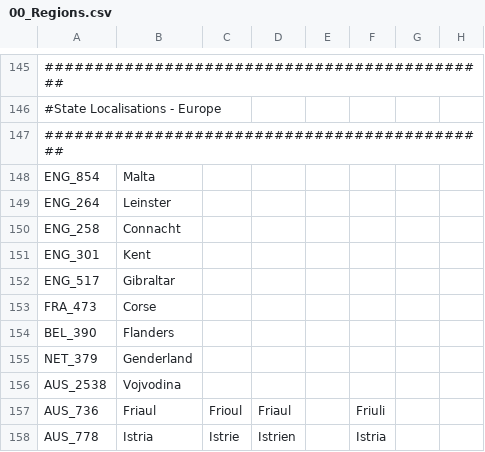
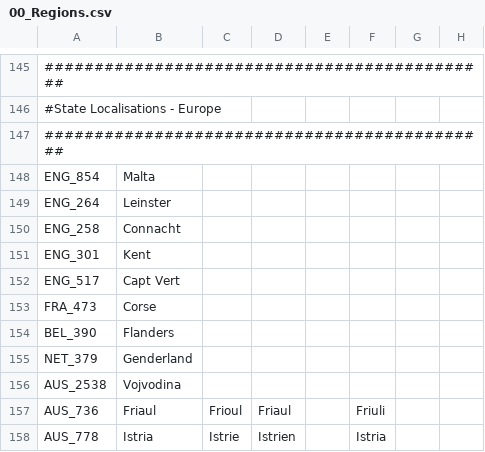
Before and after one commit to Proffan25/DoD-PRF, a CSV file: localisation/00_Regions.csv, drawn as a sheet; only a part is shown, gaps mark what is left out; the diff names each change by its address in the sheet, - before the commit and + after, or states it on an @@ line.

```diff
--- a/localisation/00_Regions.csv
+++ b/localisation/00_Regions.csv
-B152: Gibraltar
+B152: Capt Vert
```
Also changed, not shown: localisation/PRF.csv, 42 other files.
